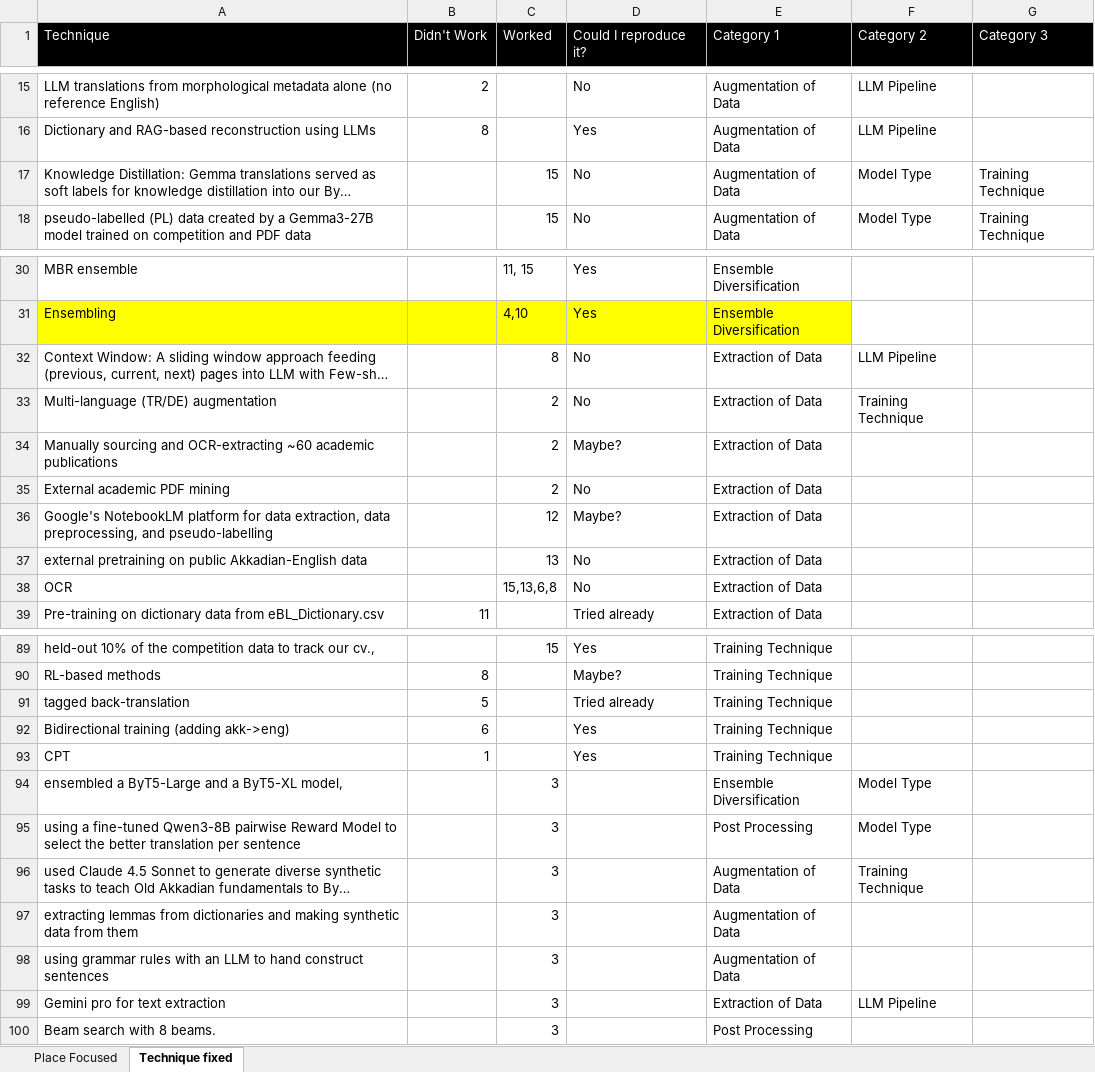
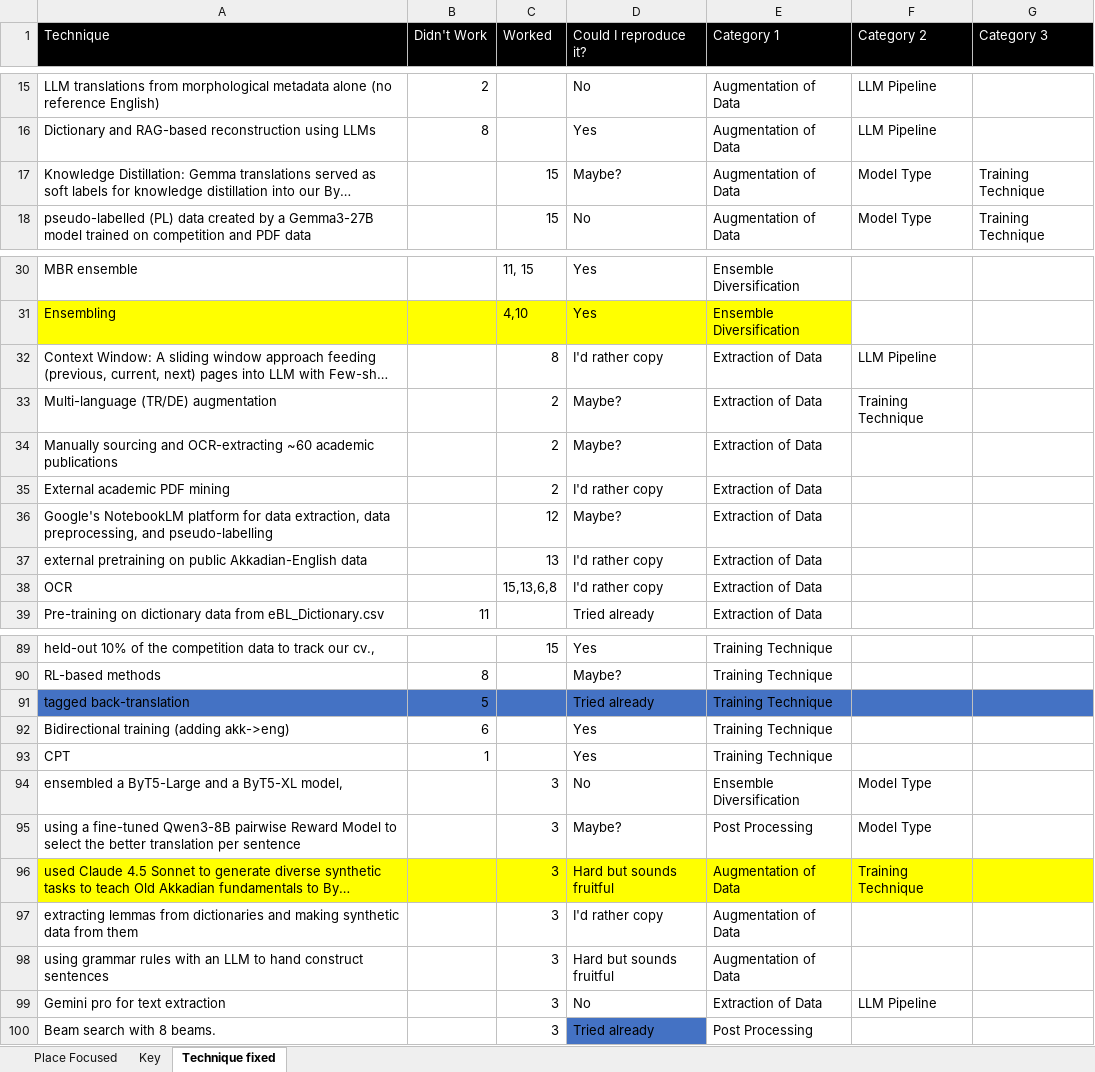
Before and after one commit to stevenharperja/Thesis, an Excel workbook: Research/TheProjectKaggle/leaderboardanalysis/Topgold/Whatworkeddidntwork.xlsx, sheet Technique fixed, drawn as a sheet; only a part is shown, gaps mark what is left out; long unchanged cells end in …; values as stored, in another font and other column widths than the file's, no borders; the diff names each change by its address in the sheet, - before the commit and + after, or states it on an @@ line.

```diff
--- a/Research/TheProjectKaggle/leaderboardanalysis/Topgold/Whatworkeddidntwork.xlsx (sheet Technique fixed)
+++ b/Research/TheProjectKaggle/leaderboardanalysis/Topgold/Whatworkeddidntwork.xlsx (sheet Technique fixed)
+sheet tab: Key
-D17 (Could I reproduce it?): No
+D17 (Could I reproduce it?): Maybe?
-D32 (Could I reproduce it?): No
+D32 (Could I reproduce it?): I'd rather copy
-D33 (Could I reproduce it?): No
+D33 (Could I reproduce it?): Maybe?
-D35 (Could I reproduce it?): No
+D35 (Could I reproduce it?): I'd rather copy
-D37:D38 (Could I reproduce it?): No
+D37:D38 (Could I reproduce it?): I'd rather copy
-A91:G91 fill: none
+A91:G91 fill: #4472C4
-D94 (Could I reproduce it?): (empty)
+D94 (Could I reproduce it?): No
-D95 (Could I reproduce it?): (empty)
+D95 (Could I reproduce it?): Maybe?
-A96:G96 fill: none
+A96:G96 fill: #FFFF00
-D96 (Could I reproduce it?): (empty)
+D96 (Could I reproduce it?): Hard but sounds fruitful
-D97 (Could I reproduce it?): (empty)
+D97 (Could I reproduce it?): I'd rather copy
-D98 (Could I reproduce it?): (empty)
+D98 (Could I reproduce it?): Hard but sounds fruitful
-D99 (Could I reproduce it?): (empty)
+D99 (Could I reproduce it?): No
-D100 (Could I reproduce it?): (empty)
+D100 (Could I reproduce it?): Tried already
-D100 fill: none
+D100 fill: #4472C4
```
Also changed, not shown: sheet Place Focused, 1 other file.
